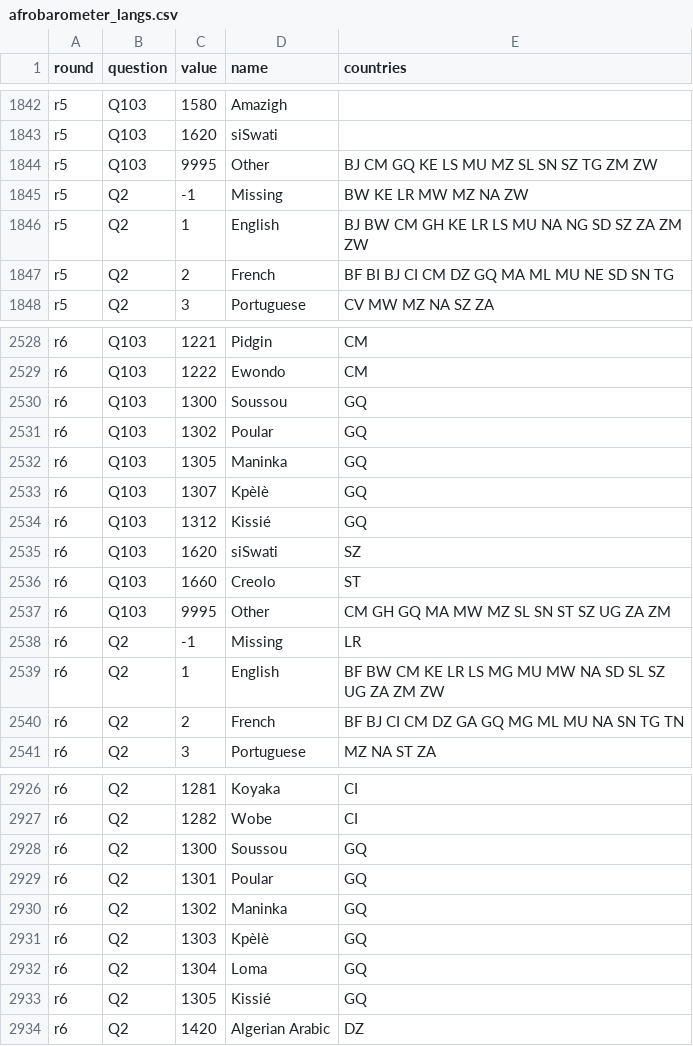
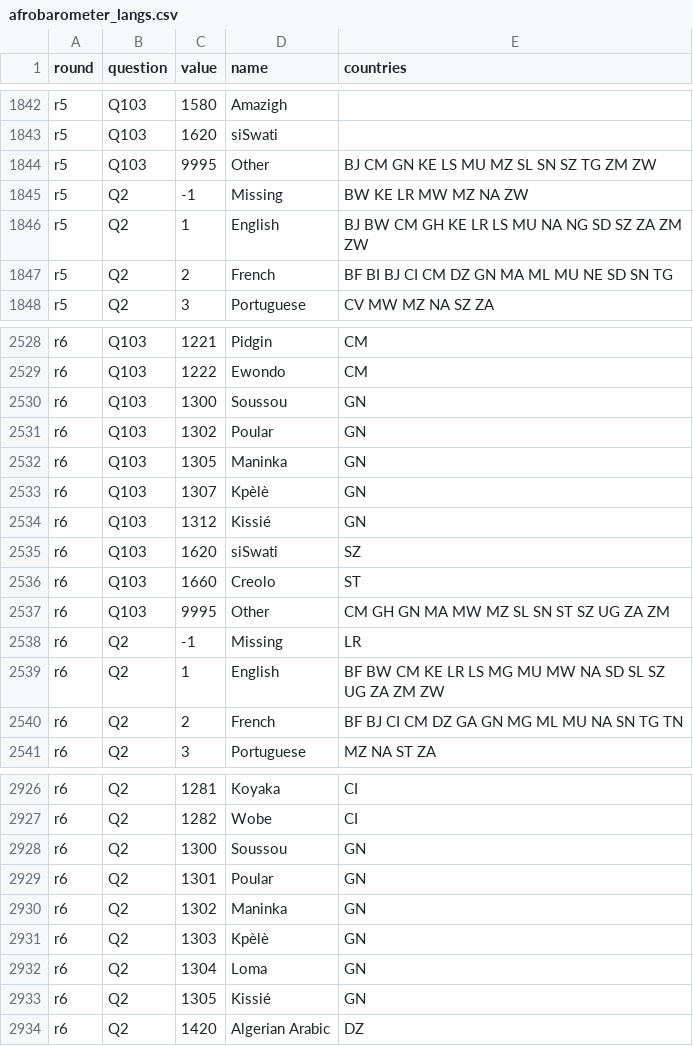
Before and after one commit to jrnold/afrobarometer-languages, a CSV file: data/afrobarometer_langs.csv, drawn as a sheet; only a part is shown, gaps mark what is left out; the diff covers the shown part only.

```diff
--- a/data/afrobarometer_langs.csv
+++ b/data/afrobarometer_langs.csv
@@ -1843,6 +1843,6 @@ r5,Q103,1580,Amazigh,""
 r5,Q103,1620,siSwati,""
-r5,Q103,9995,Other,BJ CM GQ KE LS MU MZ SL SN SZ TG ZM ZW
+r5,Q103,9995,Other,BJ CM GN KE LS MU MZ SL SN SZ TG ZM ZW
 r5,Q2,-1,Missing,BW KE LR MW MZ NA ZW
 r5,Q2,1,English,BJ BW CM GH KE LR LS MU NA NG SD SZ ZA ZM ZW
-r5,Q2,2,French,BF BI BJ CI CM DZ GQ MA ML MU NE SD SN TG
+r5,Q2,2,French,BF BI BJ CI CM DZ GN MA ML MU NE SD SN TG
 r5,Q2,3,Portuguese,CV MW MZ NA SZ ZA
@@ -2529,13 +2529,13 @@ r6,Q103,1221,Pidgin,CM
 r6,Q103,1222,Ewondo,CM
-r6,Q103,1300,Soussou,GQ
-r6,Q103,1302,Poular,GQ
-r6,Q103,1305,Maninka,GQ
-r6,Q103,1307,Kpèlè,GQ
-r6,Q103,1312,Kissié,GQ
+r6,Q103,1300,Soussou,GN
+r6,Q103,1302,Poular,GN
+r6,Q103,1305,Maninka,GN
+r6,Q103,1307,Kpèlè,GN
+r6,Q103,1312,Kissié,GN
 r6,Q103,1620,siSwati,SZ
 r6,Q103,1660,Creolo,ST
-r6,Q103,9995,Other,CM GH GQ MA MW MZ SL SN ST SZ UG ZA ZM
+r6,Q103,9995,Other,CM GH GN MA MW MZ SL SN ST SZ UG ZA ZM
 r6,Q2,-1,Missing,LR
 r6,Q2,1,English,BF BW CM KE LR LS MG MU MW NA SD SL SZ UG ZA ZM ZW
-r6,Q2,2,French,BF BJ CI CM DZ GA GQ MG ML MU NA SN TG TN
+r6,Q2,2,French,BF BJ CI CM DZ GA GN MG ML MU NA SN TG TN
 r6,Q2,3,Portuguese,MZ NA ST ZA
@@ -2927,8 +2927,8 @@ r6,Q2,1281,Koyaka,CI
 r6,Q2,1282,Wobe,CI
-r6,Q2,1300,Soussou,GQ
-r6,Q2,1301,Poular,GQ
-r6,Q2,1302,Maninka,GQ
-r6,Q2,1303,Kpèlè,GQ
-r6,Q2,1304,Loma,GQ
-r6,Q2,1305,Kissié,GQ
+r6,Q2,1300,Soussou,GN
+r6,Q2,1301,Poular,GN
+r6,Q2,1302,Maninka,GN
+r6,Q2,1303,Kpèlè,GN
+r6,Q2,1304,Loma,GN
+r6,Q2,1305,Kissié,GN
 r6,Q2,1420,Algerian Arabic,DZ
```
Also changed, not shown: 27 edited cells elsewhere in this file, data-raw/afrobarometer_countries.csv, 20 other files.
